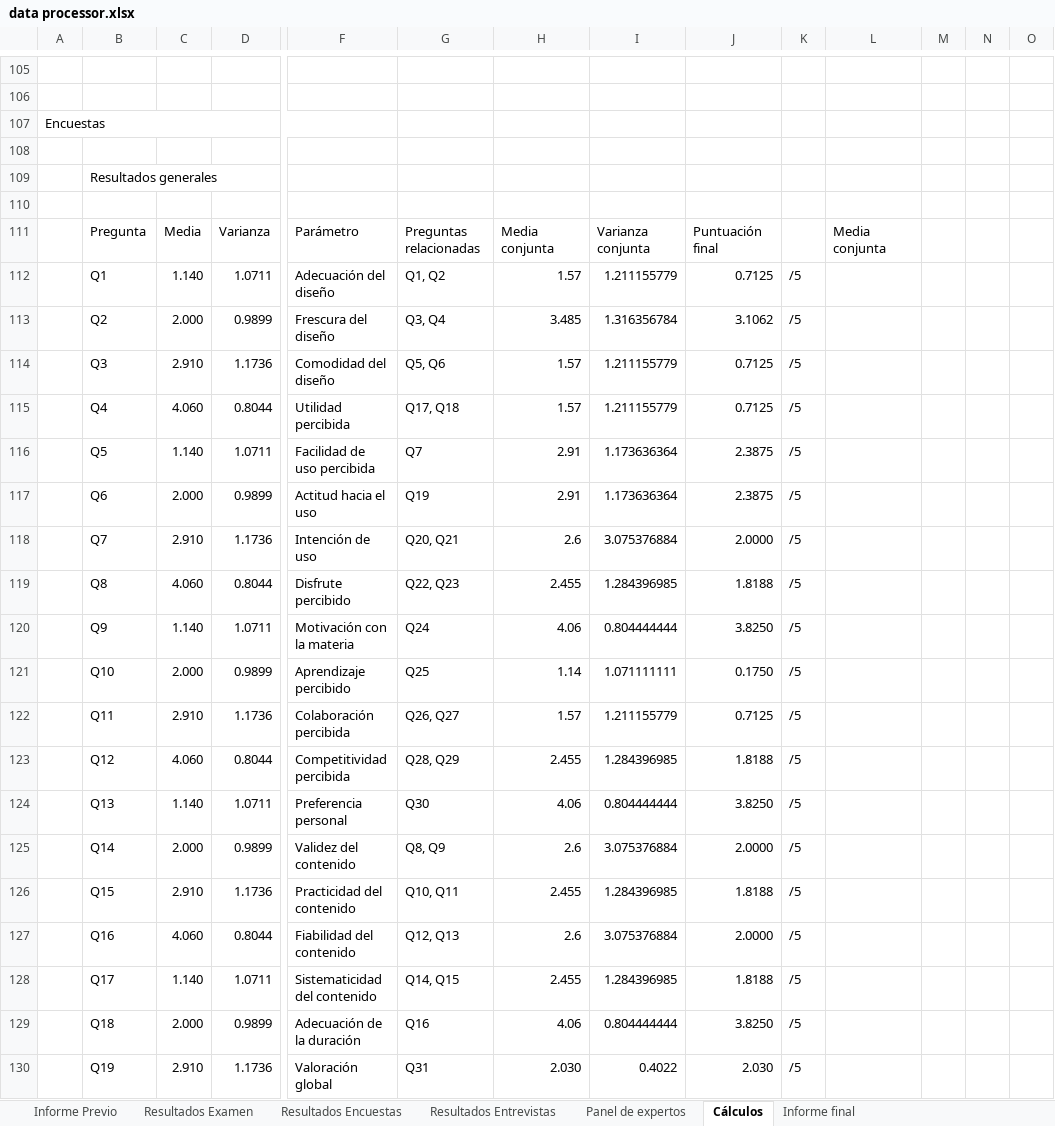
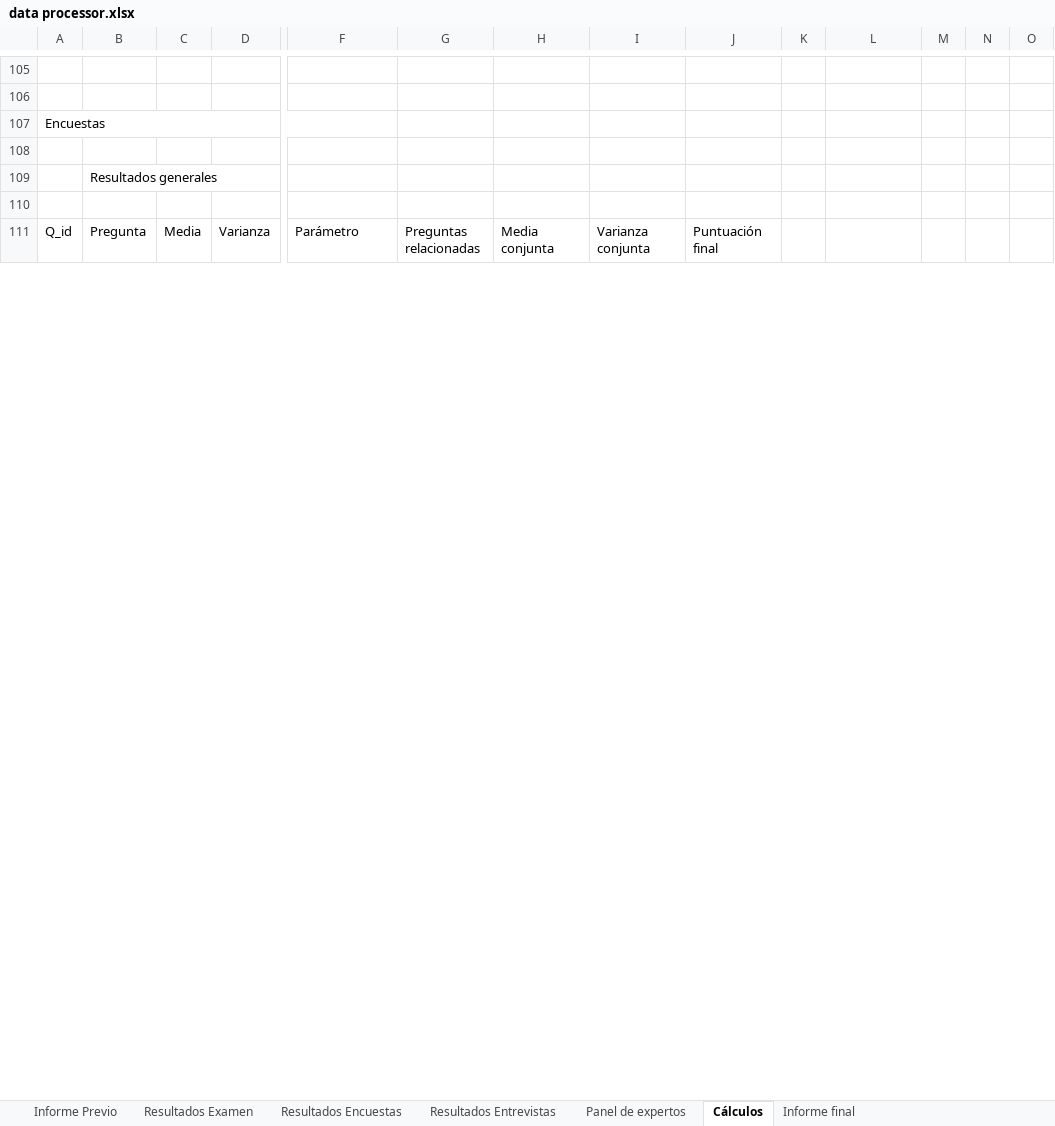
Before and after one commit to LordOfHistory/TFG_GITT_Joscanege, an Excel workbook: data processor.xlsx, sheet Cálculos, drawn as a sheet; only a part is shown, gaps mark what is left out; values as stored, in another font and other column widths than the file's, no cell formats; charts and pictures and conditional formats and table styles not drawn; removed rows and columns are numbered as before the commit, all else as after; rows hold the shown columns only; the diff covers the shown part only; the diff names each change by its address in the sheet, - before the commit and + after, or states it on an @@ line.

```diff
--- a/data processor.xlsx (sheet Cálculos)
+++ b/data processor.xlsx (sheet Cálculos)
-A111: (empty)
+A111: Q_id
-L111: Media conjunta
+L111: (empty)
-row 112:  | Q1 | 1.140 | 1.0711 | Adecuación del diseño | Q1, Q2 | 1.57 | 1.211155779 | 0.7125 | /5
-row 113:  | Q2 | 2.000 | 0.9899 | Frescura del diseño | Q3, Q4 | 3.485 | 1.316356784 | 3.1062 | /5
-row 114:  | Q3 | 2.910 | 1.1736 | Comodidad del diseño | Q5, Q6 | 1.57 | 1.211155779 | 0.7125 | /5
-row 115:  | Q4 | 4.060 | 0.8044 | Utilidad percibida | Q17, Q18 | 1.57 | 1.211155779 | 0.7125 | /5
-row 116:  | Q5 | 1.140 | 1.0711 | Facilidad de uso percibida | Q7 | 2.91 | 1.173636364 | 2.3875 | /5
-row 117:  | Q6 | 2.000 | 0.9899 | Actitud hacia el uso | Q19 | 2.91 | 1.173636364 | 2.3875 | /5
-row 118:  | Q7 | 2.910 | 1.1736 | Intención de uso | Q20, Q21 | 2.6 | 3.075376884 | 2.0000 | /5
-row 119:  | Q8 | 4.060 | 0.8044 | Disfrute percibido | Q22, Q23 | 2.455 | 1.284396985 | 1.8188 | /5
-row 120:  | Q9 | 1.140 | 1.0711 | Motivación con la materia | Q24 | 4.06 | 0.804444444 | 3.8250 | /5
-row 121:  | Q10 | 2.000 | 0.9899 | Aprendizaje percibido | Q25 | 1.14 | 1.071111111 | 0.1750 | /5
-row 122:  | Q11 | 2.910 | 1.1736 | Colaboración percibida | Q26, Q27 | 1.57 | 1.211155779 | 0.7125 | /5
-row 123:  | Q12 | 4.060 | 0.8044 | Competitividad percibida | Q28, Q29 | 2.455 | 1.284396985 | 1.8188 | /5
-row 124:  | Q13 | 1.140 | 1.0711 | Preferencia personal | Q30 | 4.06 | 0.804444444 | 3.8250 | /5
-row 125:  | Q14 | 2.000 | 0.9899 | Validez del contenido | Q8, Q9 | 2.6 | 3.075376884 | 2.0000 | /5
-row 126:  | Q15 | 2.910 | 1.1736 | Practicidad del contenido | Q10, Q11 | 2.455 | 1.284396985 | 1.8188 | /5
-row 127:  | Q16 | 4.060 | 0.8044 | Fiabilidad del contenido | Q12, Q13 | 2.6 | 3.075376884 | 2.0000 | /5
-row 128:  | Q17 | 1.140 | 1.0711 | Sistematicidad del contenido | Q14, Q15 | 2.455 | 1.284396985 | 1.8188 | /5
-row 129:  | Q18 | 2.000 | 0.9899 | Adecuación de la duración | Q16 | 4.06 | 0.804444444 | 3.8250 | /5
-row 130:  | Q19 | 2.910 | 1.1736 | Valoración global | Q31 | 2.030 | 0.4022 | 2.030 | /5
```
Also changed, not shown: 40 added rows, 12 removed rows and 53 edited cells elsewhere in this sheet, sheet Resultados Encuestas, sheet Informe final, sheet Informe Previo, sheet Resultados Entrevistas, sheet Resultados Examen, cell formats, formulas that keep their value, charts or pictures, Lista articulos.xlsx, parametros.xlsx, 4 other files.
